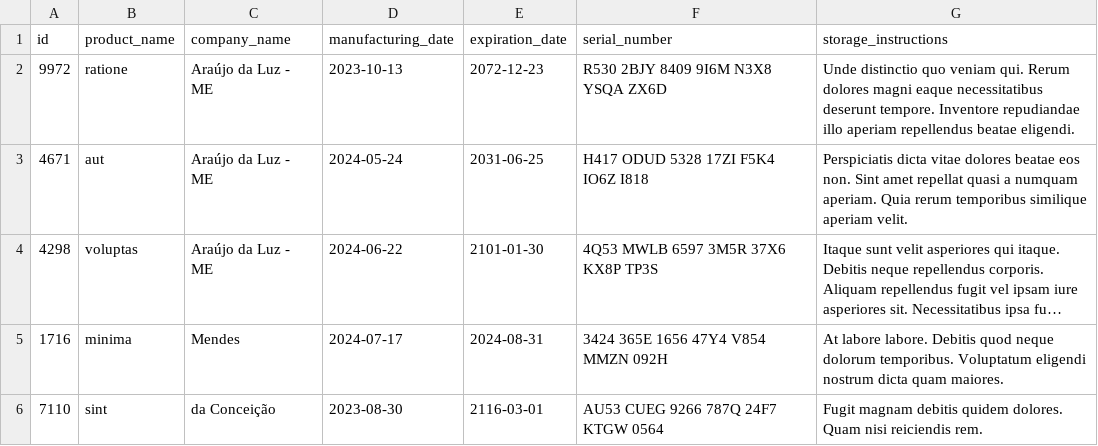
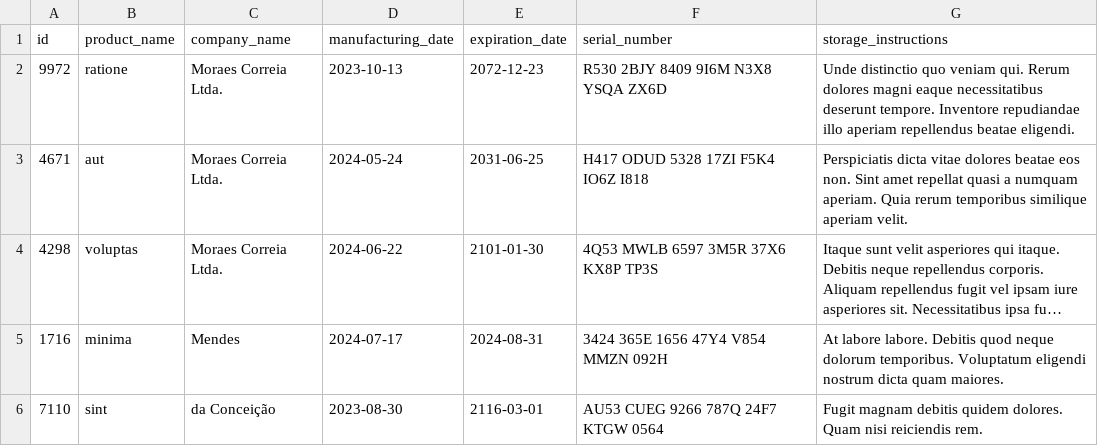
Before and after one commit to raissavillela/inventory-report, a CSV file: inventory_report/data/inventory.csv, drawn as a sheet; long unchanged cells end in …; the diff names each change by its address in the sheet, - before the commit and + after, or states it on an @@ line.

```diff
--- a/inventory_report/data/inventory.csv
+++ b/inventory_report/data/inventory.csv
-C2:C4 (company_name): Araújo da Luz - ME
+C2:C4 (company_name): Moraes Correia Ltda.
```
Also changed, not shown: 2 other files.
